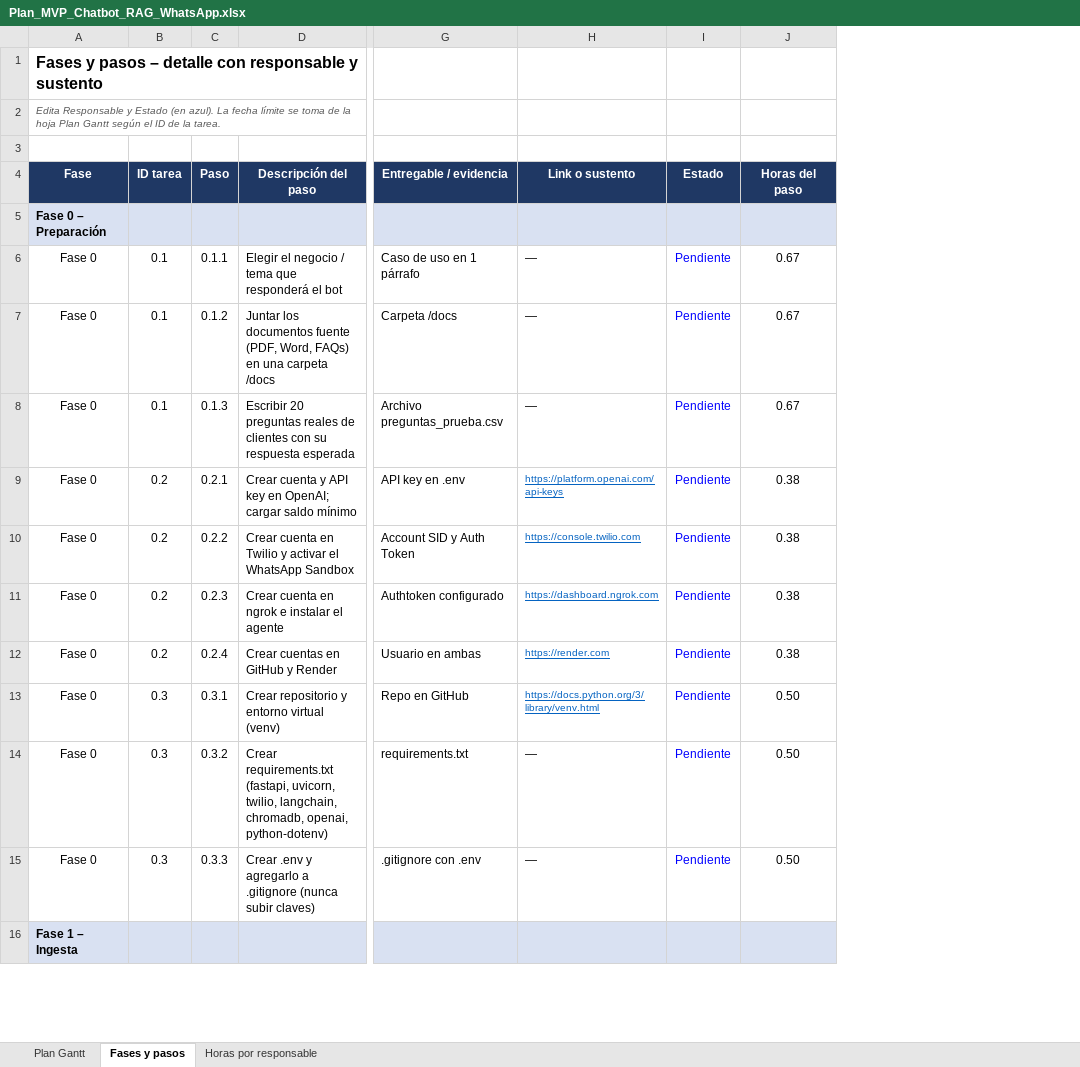
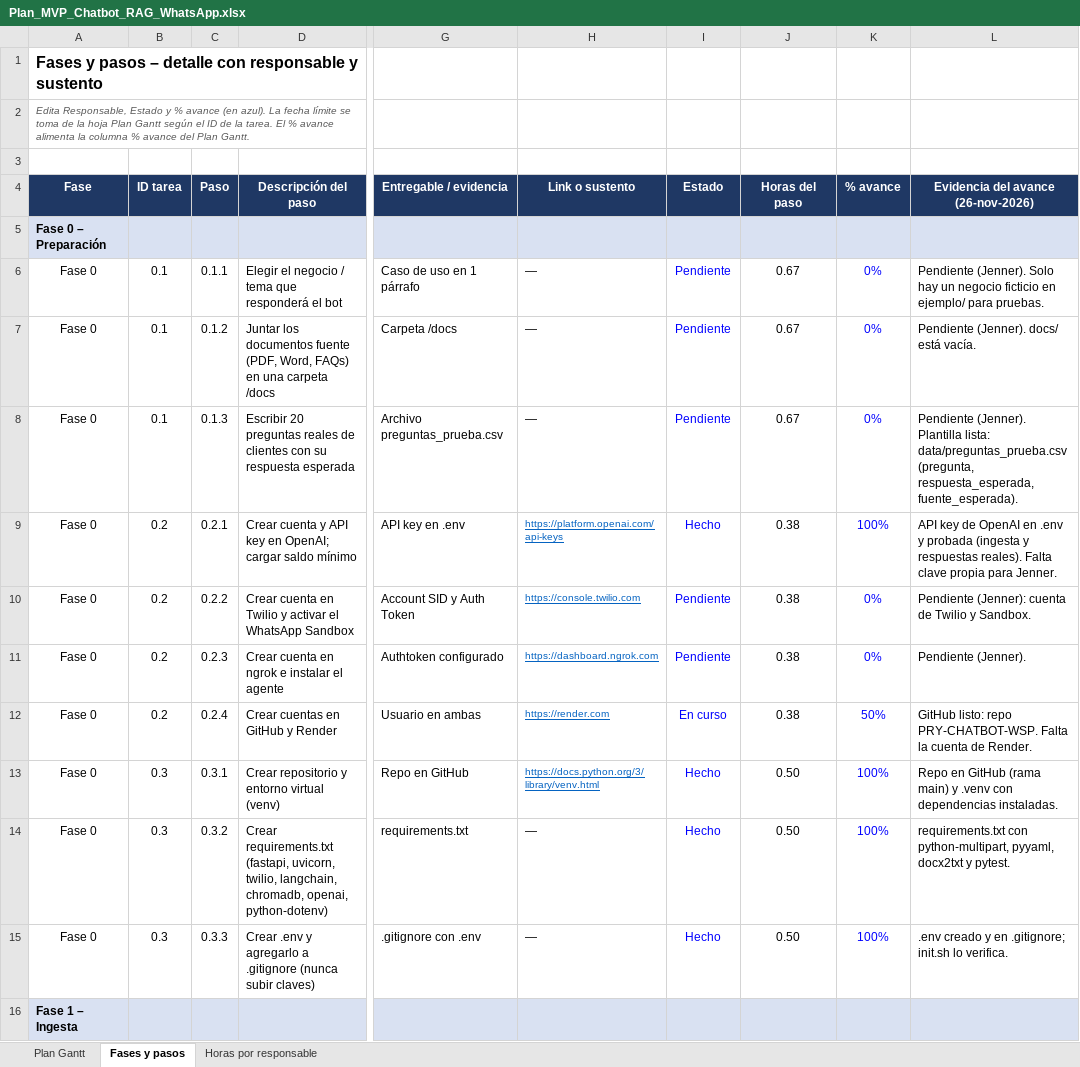
Before and after one commit to jportillacabello-dot/PRY-CHATBOT-WSP, an Excel workbook: planificacion/Plan_MVP_Chatbot_RAG_WhatsApp.xlsx, sheet Fases y pasos, drawn as a sheet; only a part is shown, gaps mark what is left out; values as stored, in another font and other column widths than the file's, no borders; conditional formats not drawn; the diff covers the shown part only; the diff names each change by its address in the sheet, - before the commit and + after, or states it on an @@ line.

Commit message:
Plan MVP: % de avance por paso, tarea, fase y responsable
- Fases y pasos: columnas % avance (editable) y evidencia; estados al 26-nov
- Plan Gantt: columna % avance ponderada por horas, avance total arriba
- Horas por responsable: % avance de las horas de cada uno
- Avance total 37 % (Jhonatan 79 %, Jenner 8 %)

```diff
--- a/planificacion/Plan_MVP_Chatbot_RAG_WhatsApp.xlsx (sheet Fases y pasos)
+++ b/planificacion/Plan_MVP_Chatbot_RAG_WhatsApp.xlsx (sheet Fases y pasos)
+column K (% avance), rows 6-15: 0% | 0% | 0% | 100% | 0% | 0% | 50% | 100% | 100% | 100%
+column L, rows 4-15: Evidencia del avance (26-nov-2026) |  | Pendiente (Jenner). Solo hay un negocio ficticio en ejemplo/ para pruebas. | Pendiente (Jenner). docs/ está vacía. | Pendiente (Jenner). Plantilla lista: data/preguntas_prueba.csv (pregunta, respuesta_esperada, fuente_esperada). | API key de OpenAI en .env y probada (ingesta y respuestas reales). Falta clave propia para Jenner. | Pendiente (Jenner): cuenta de Twilio y Sandbox. | Pendiente (Jenner). | GitHub listo: repo PRY-CHATBOT-WSP. Falta la cuenta de Render. | Repo en GitHub (rama main) y .venv con dependencias instaladas. | requirements.txt con python-multipart, pyyaml, docx2txt y pytest. | .env creado y en .gitignore; init.sh lo verifica.
-A2 (Fase): Edita Responsable y Estado (en azul). La fecha límite se toma de la hoja Plan Gantt según el ID de la tarea.
+A2 (Fase): Edita Responsable, Estado y % avance (en azul). La fecha límite se toma de la hoja Plan Gantt según el ID de la tarea. El % avance alimenta la columna % avance del Plan Gantt.
-I9 (Estado): Pendiente
+I9 (Estado): Hecho
-I12 (Estado): Pendiente
+I12 (Estado): En curso
-I13:I15 (Estado): Pendiente
+I13:I15 (Estado): Hecho
```
Also changed, not shown: 17 edited cells elsewhere in this sheet, sheet Plan Gantt, sheet Horas por responsable.
